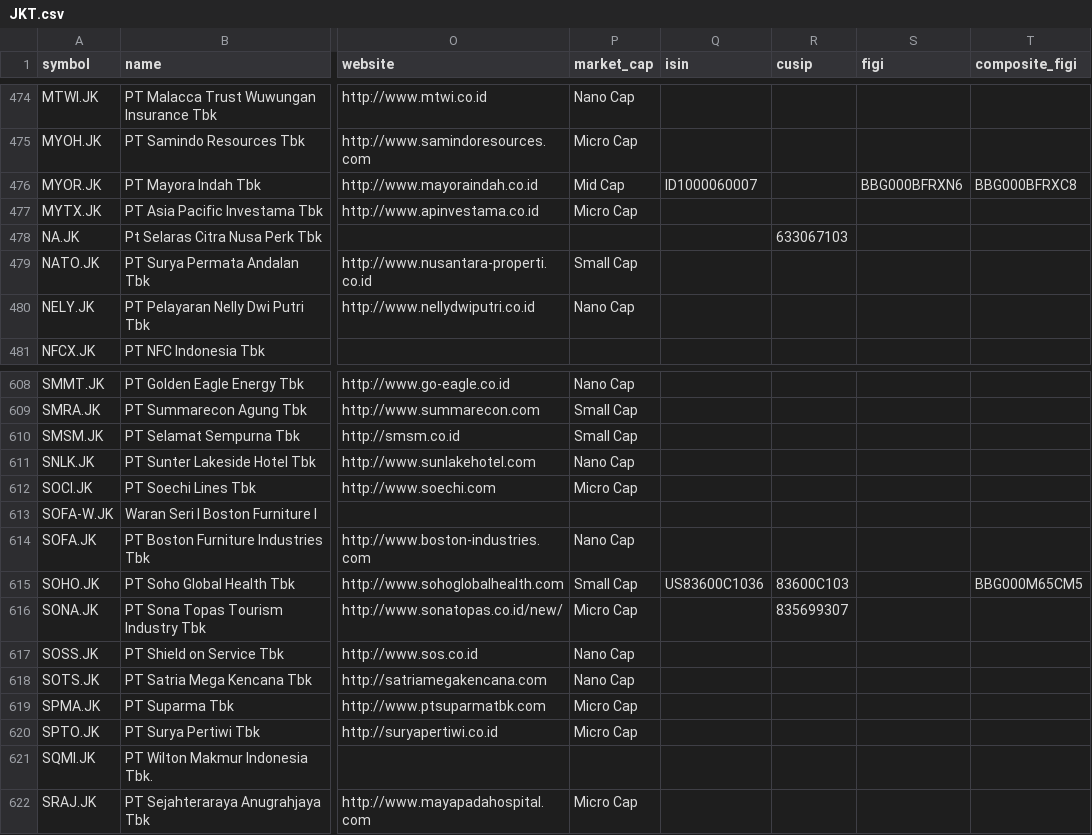
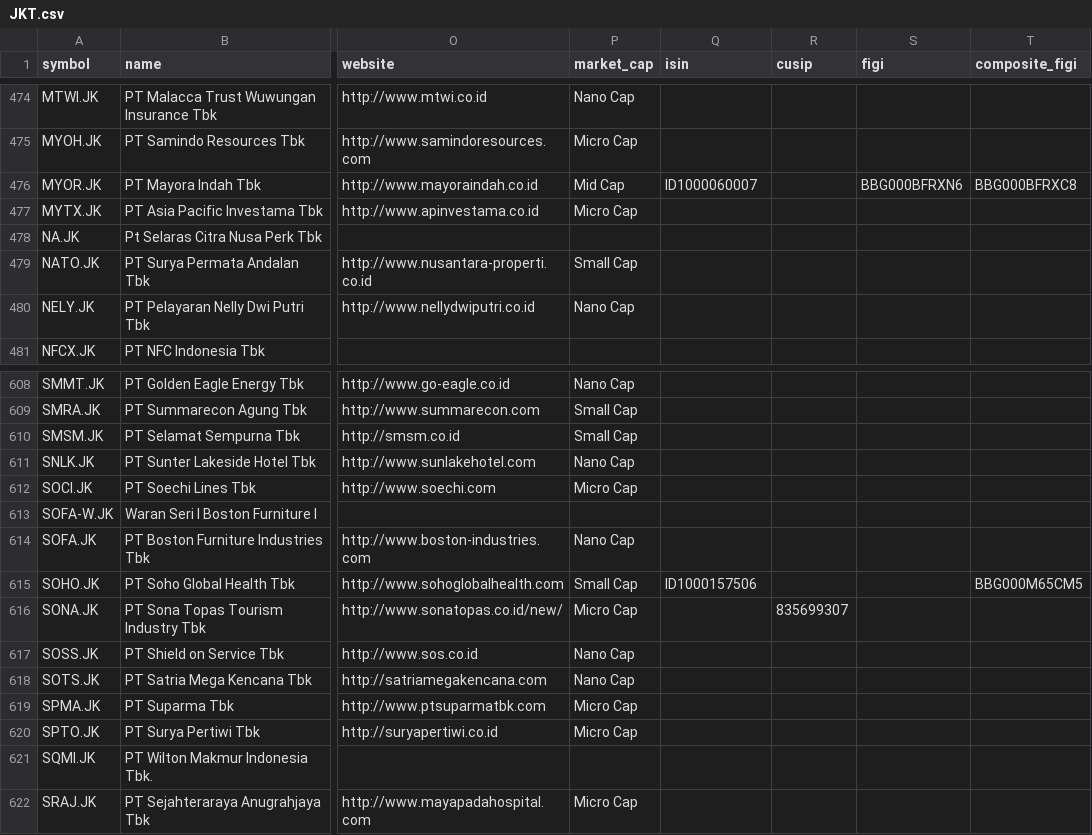
Before and after one commit to JerBouma/FinanceDatabase, a CSV file: database/equities/JKT.csv, drawn as a sheet; only a part is shown, gaps mark what is left out; the diff names each change by its address in the sheet, - before the commit and + after, or states it on an @@ line.

```diff
--- a/database/equities/JKT.csv
+++ b/database/equities/JKT.csv
-R478 (cusip): 633067103
+R478 (cusip): (empty)
-Q615 (isin): US83600C1036
+Q615 (isin): ID1000157506
-R615 (cusip): 83600C103
+R615 (cusip): (empty)
```
Also changed, not shown: database/equities/BUD.csv, database/equities/HAM.csv, 41 other files.
